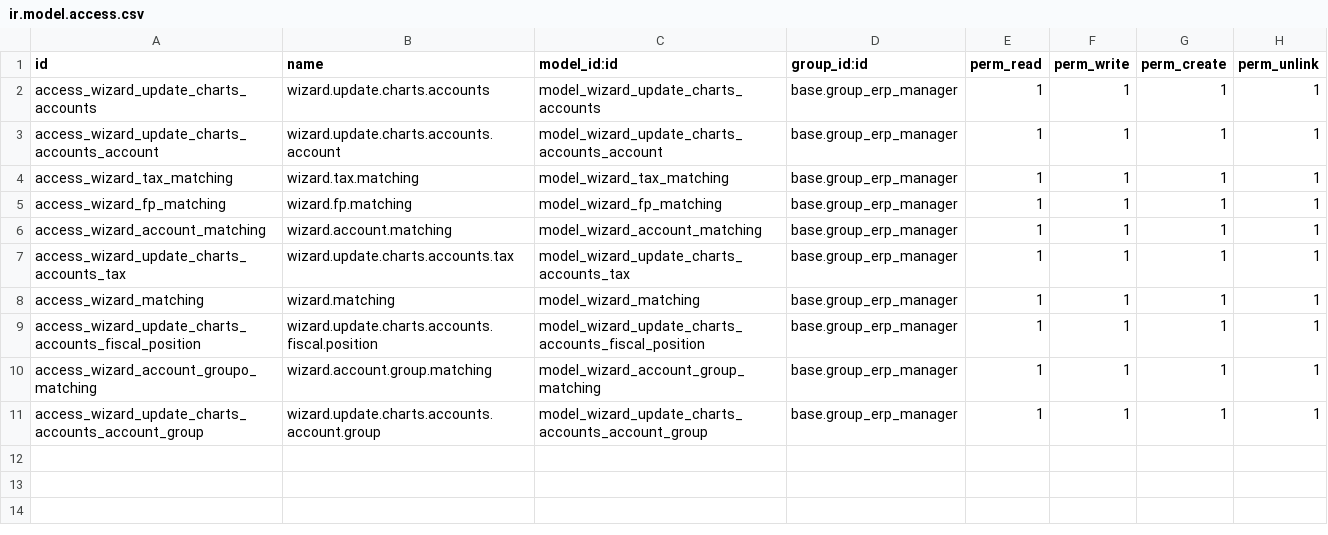
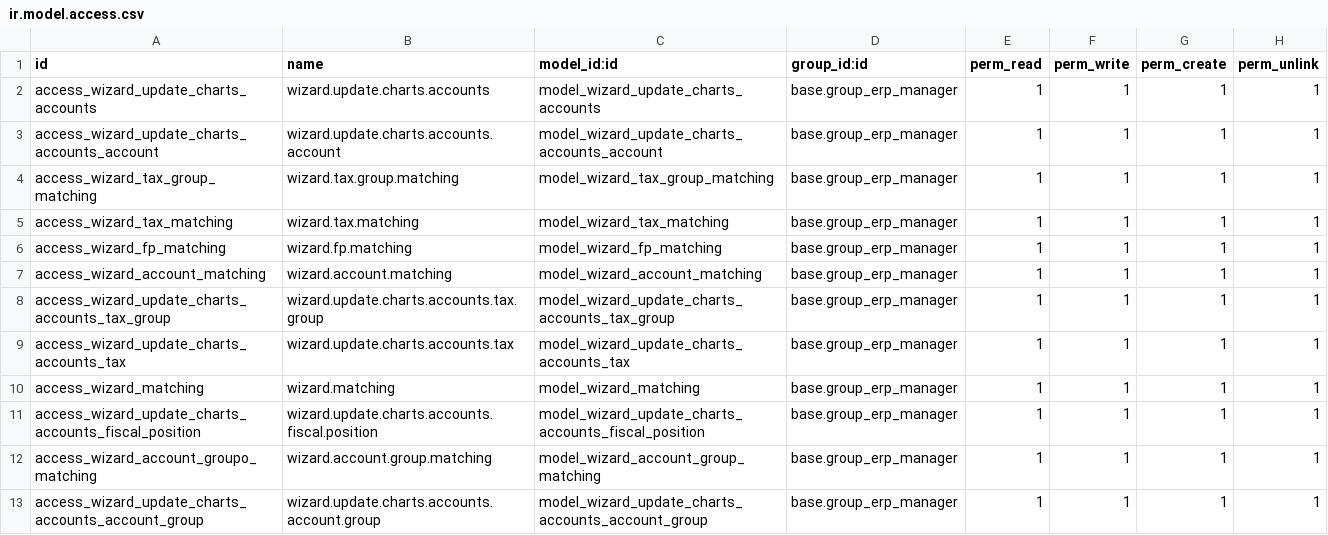
Before and after one commit to BADEP/account-financial-tools, a CSV file: account_chart_update/security/ir.model.access.csv, drawn as a sheet; the diff names each change by its address in the sheet, - before the commit and + after, or states it on an @@ line.

```diff
--- a/account_chart_update/security/ir.model.access.csv
+++ b/account_chart_update/security/ir.model.access.csv
+row 4: access_wizard_tax_group_matching | wizard.tax.group.matching | model_wizard_tax_group_matching | base.group_erp_manager | 1 | 1 | 1 | 1
+row 8: access_wizard_update_charts_accounts_tax_group | wizard.update.charts.accounts.tax.group | model_wizard_update_charts_accounts_tax_group | base.group_erp_manager | 1 | 1 | 1 | 1
```
Also changed, not shown: 3 other files.
